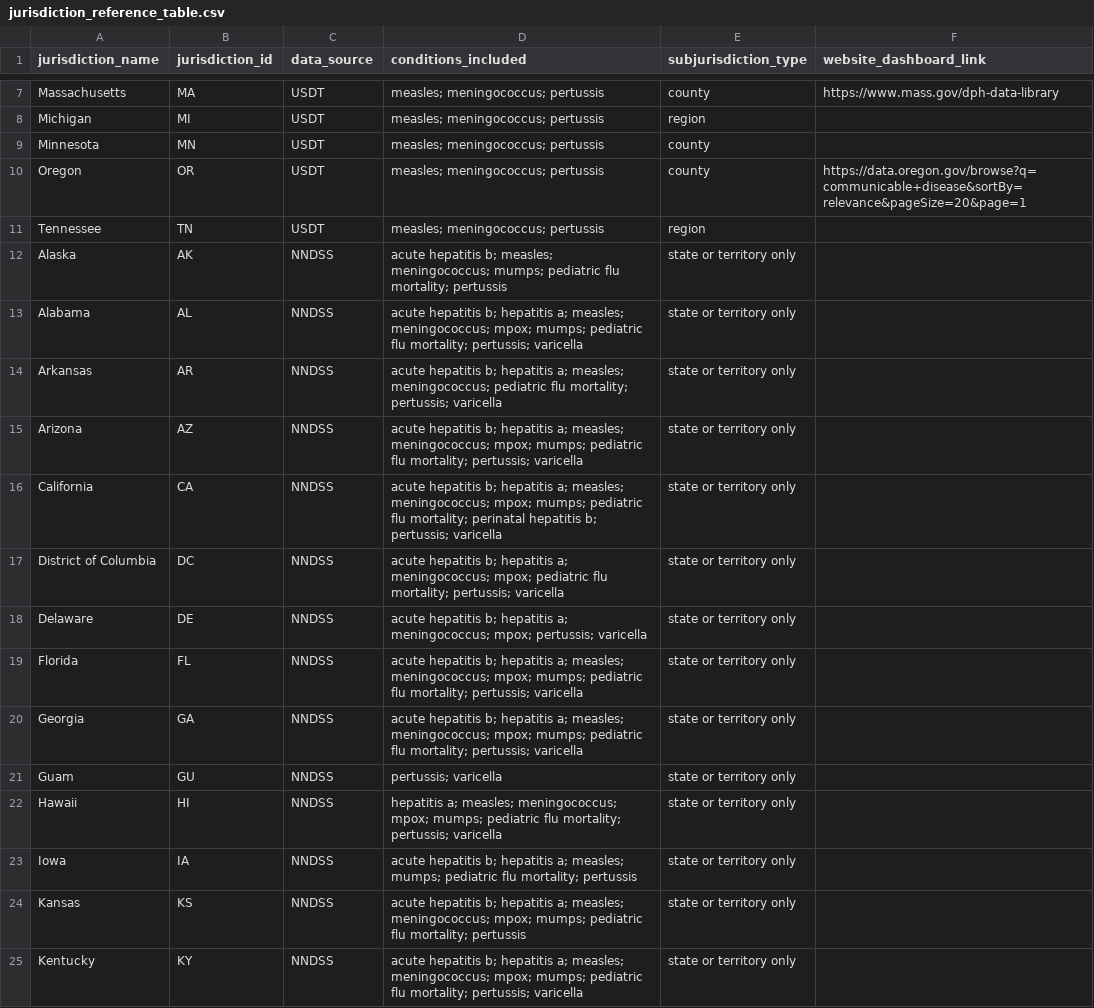
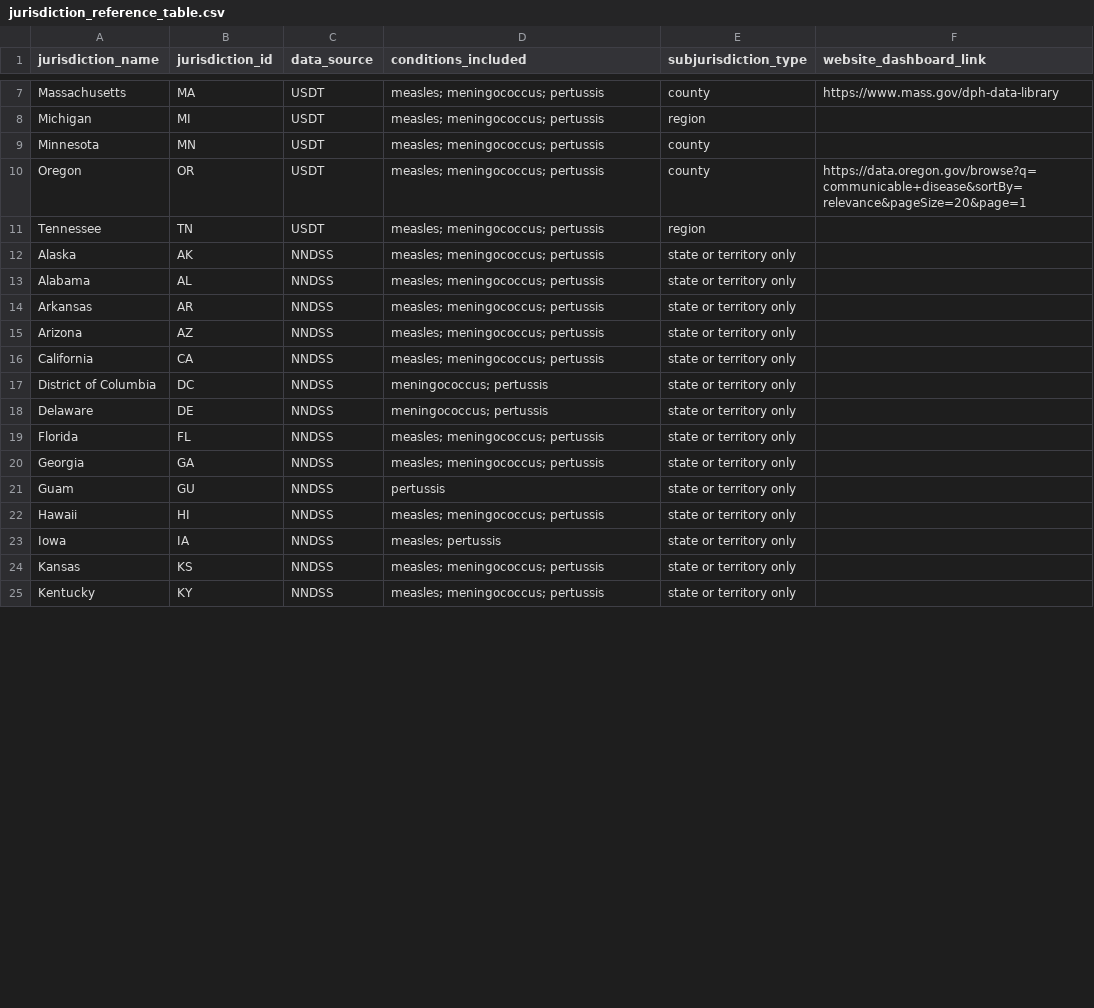
Before and after one commit to USDiseaseTracker/USDT, a CSV file: data/jurisdiction_reference_table.csv, drawn as a sheet; only a part is shown, gaps mark what is left out; the diff covers the shown part only.

```diff
--- a/data/jurisdiction_reference_table.csv
+++ b/data/jurisdiction_reference_table.csv
@@ -11,15 +11,15 @@ Oregon,OR,USDT,measles; meningococcus; pertussis,county,https://data.oregon.gov/
 Tennessee,TN,USDT,measles; meningococcus; pertussis,region,
-Alaska,AK,NNDSS,acute hepatitis b; measles; meningococcus; mumps; pediatric flu mortality; pertussis,state or territory only,
-Alabama,AL,NNDSS,acute hepatitis b; hepatitis a; measles; meningococcus; mpox; mumps; pediatric flu mortality; pertussis; varicella,state or territory only,
-Arkansas,AR,NNDSS,acute hepatitis b; hepatitis a; measles; meningococcus; pediatric flu mortality; pertussis; varicella,state or territory only,
-Arizona,AZ,NNDSS,acute hepatitis b; hepatitis a; measles; meningococcus; mpox; mumps; pediatric flu mortality; pertussis; varicella,state or territory only,
-California,CA,NNDSS,acute hepatitis b; hepatitis a; measles; meningococcus; mpox; mumps; pediatric flu mortality; perinatal hepatitis b; pertussis; varicella,state or territory only,
-District of Columbia,DC,NNDSS,acute hepatitis b; hepatitis a; meningococcus; mpox; pediatric flu mortality; pertussis; varicella,state or territory only,
-Delaware,DE,NNDSS,acute hepatitis b; hepatitis a; meningococcus; mpox; pertussis; varicella,state or territory only,
-Florida,FL,NNDSS,acute hepatitis b; hepatitis a; measles; meningococcus; mpox; mumps; pediatric flu mortality; pertussis; varicella,state or territory only,
-Georgia,GA,NNDSS,acute hepatitis b; hepatitis a; measles; meningococcus; mpox; mumps; pediatric flu mortality; pertussis; varicella,state or territory only,
-Guam,GU,NNDSS,pertussis; varicella,state or territory only,
-Hawaii,HI,NNDSS,hepatitis a; measles; meningococcus; mpox; mumps; pediatric flu mortality; pertussis; varicella,state or territory only,
-Iowa,IA,NNDSS,acute hepatitis b; hepatitis a; measles; mumps; pediatric flu mortality; pertussis,state or territory only,
-Kansas,KS,NNDSS,acute hepatitis b; hepatitis a; measles; meningococcus; mpox; mumps; pediatric flu mortality; pertussis,state or territory only,
-Kentucky,KY,NNDSS,acute hepatitis b; hepatitis a; measles; meningococcus; mpox; mumps; pediatric flu mortality; pertussis; varicella,state or territory only,
+Alaska,AK,NNDSS,measles; meningococcus; pertussis,state or territory only,
+Alabama,AL,NNDSS,measles; meningococcus; pertussis,state or territory only,
+Arkansas,AR,NNDSS,measles; meningococcus; pertussis,state or territory only,
+Arizona,AZ,NNDSS,measles; meningococcus; pertussis,state or territory only,
+California,CA,NNDSS,measles; meningococcus; pertussis,state or territory only,
+District of Columbia,DC,NNDSS,meningococcus; pertussis,state or territory only,
+Delaware,DE,NNDSS,meningococcus; pertussis,state or territory only,
+Florida,FL,NNDSS,measles; meningococcus; pertussis,state or territory only,
+Georgia,GA,NNDSS,measles; meningococcus; pertussis,state or territory only,
+Guam,GU,NNDSS,pertussis,state or territory only,
+Hawaii,HI,NNDSS,measles; meningococcus; pertussis,state or territory only,
+Iowa,IA,NNDSS,measles; pertussis,state or territory only,
+Kansas,KS,NNDSS,measles; meningococcus; pertussis,state or territory only,
+Kentucky,KY,NNDSS,measles; meningococcus; pertussis,state or territory only,
```
Also changed, not shown: 1 removed row and 32 edited cells elsewhere in this file.
